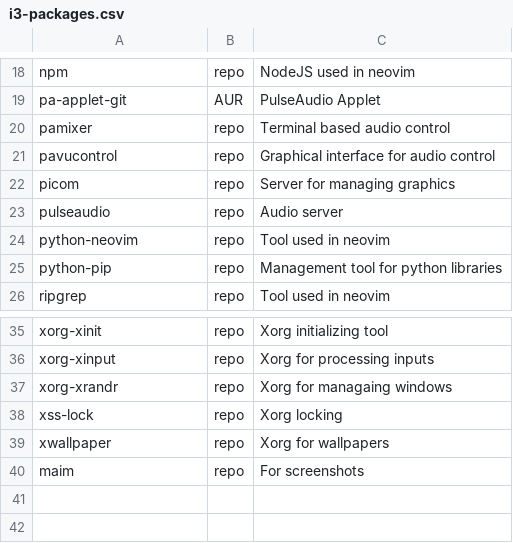
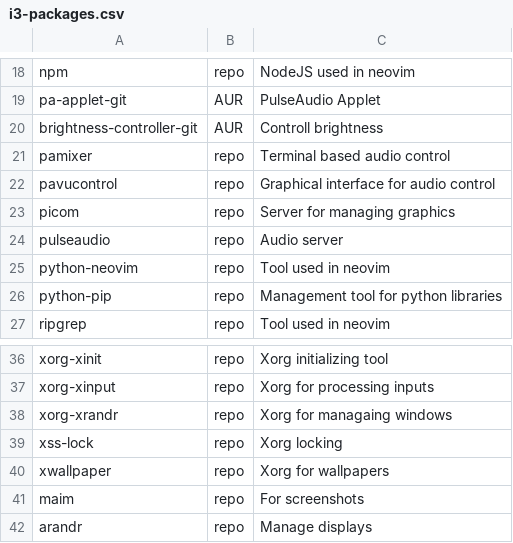
Before and after one commit to arghpy/arch_linux_installation, a CSV file: packages/i3-packages.csv, drawn as a sheet; only a part is shown, gaps mark what is left out; the diff names each change by its address in the sheet, - before the commit and + after, or states it on an @@ line.

Commit message:
add package for brightness and screenshot tool

```diff
--- a/packages/i3-packages.csv
+++ b/packages/i3-packages.csv
+row 20: brightness-controller-git | AUR | Controll brightness
+row 42: arandr | repo | Manage displays
```
